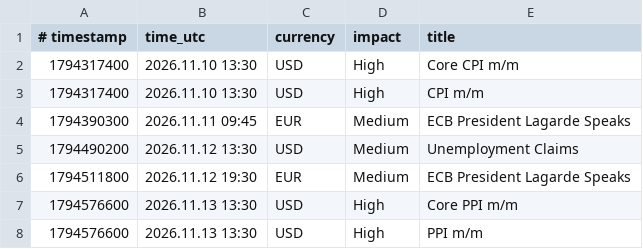
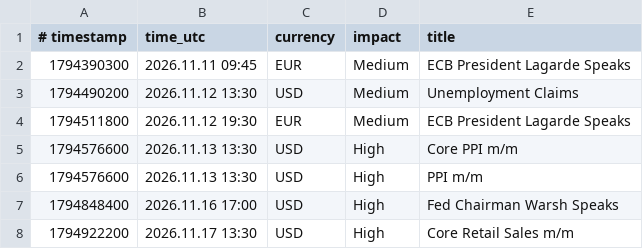
Before and after one commit to exor766/gc-news, a CSV file: news.csv, drawn as a sheet; only a part is shown; the shorter side is filled out with more unchanged rows.

```diff
--- a/news.csv
+++ b/news.csv
@@ -1,4 +1,2 @@
 # timestamp;time_utc;currency;impact;title
-1794317400;2026.11.10 13:30;USD;High;Core CPI m/m
-1794317400;2026.11.10 13:30;USD;High;CPI m/m
 1794390300;2026.11.11 09:45;EUR;Medium;ECB President Lagarde Speaks
```
Also changed, not shown: 2 other files.
